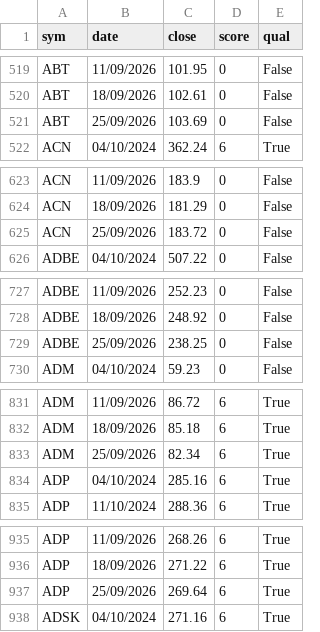
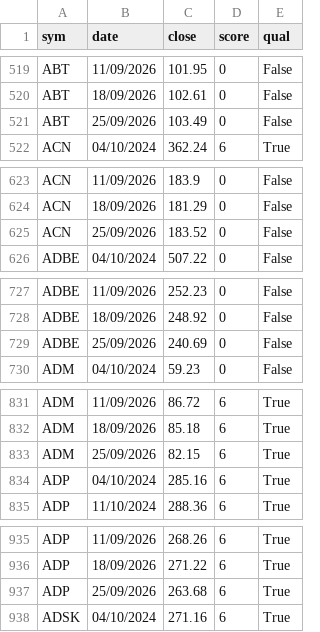
Before and after one commit to ekaivawealth/stocks-us, a CSV file: history_weekly_stocks_us.csv, drawn as a sheet; only a part is shown, gaps mark what is left out; the diff covers the shown part only.

```diff
--- a/history_weekly_stocks_us.csv
+++ b/history_weekly_stocks_us.csv
@@ -520,3 +520,3 @@ ABT,11/09/2026,101.95,0,False
 ABT,18/09/2026,102.61,0,False
-ABT,25/09/2026,103.69,0,False
+ABT,25/09/2026,103.49,0,False
 ACN,04/10/2024,362.24,6,True
@@ -624,3 +624,3 @@ ACN,11/09/2026,183.9,0,False
 ACN,18/09/2026,181.29,0,False
-ACN,25/09/2026,183.72,0,False
+ACN,25/09/2026,183.52,0,False
 ADBE,04/10/2024,507.22,0,False
@@ -728,3 +728,3 @@ ADBE,11/09/2026,252.23,0,False
 ADBE,18/09/2026,248.92,0,False
-ADBE,25/09/2026,238.25,0,False
+ADBE,25/09/2026,240.69,0,False
 ADM,04/10/2024,59.23,0,False
@@ -832,3 +832,3 @@ ADM,11/09/2026,86.72,6,True
 ADM,18/09/2026,85.18,6,True
-ADM,25/09/2026,82.34,6,True
+ADM,25/09/2026,82.15,6,True
 ADP,04/10/2024,285.16,6,True
@@ -936,3 +936,3 @@ ADP,11/09/2026,268.26,6,True
 ADP,18/09/2026,271.22,6,True
-ADP,25/09/2026,269.64,6,True
+ADP,25/09/2026,263.68,6,True
 ADSK,04/10/2024,271.16,6,True
```
Also changed, not shown: 1 added row, 1 removed row and 182 edited cells elsewhere in this file, 2 other files.
